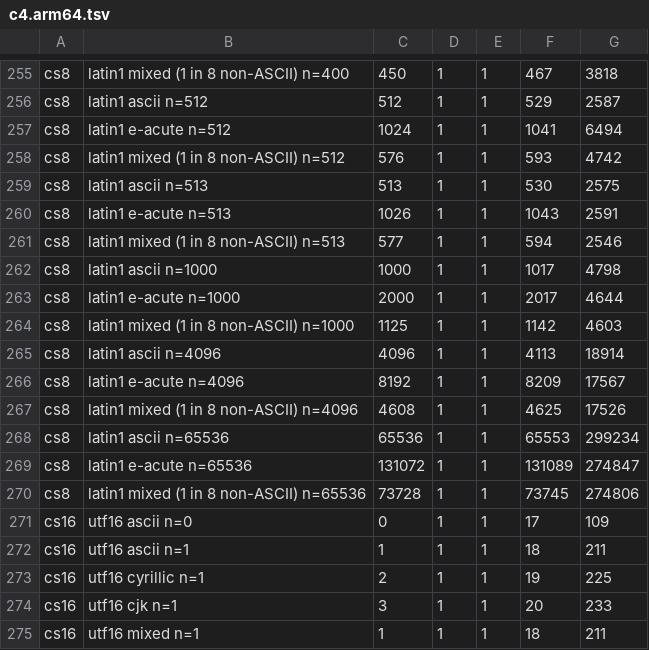
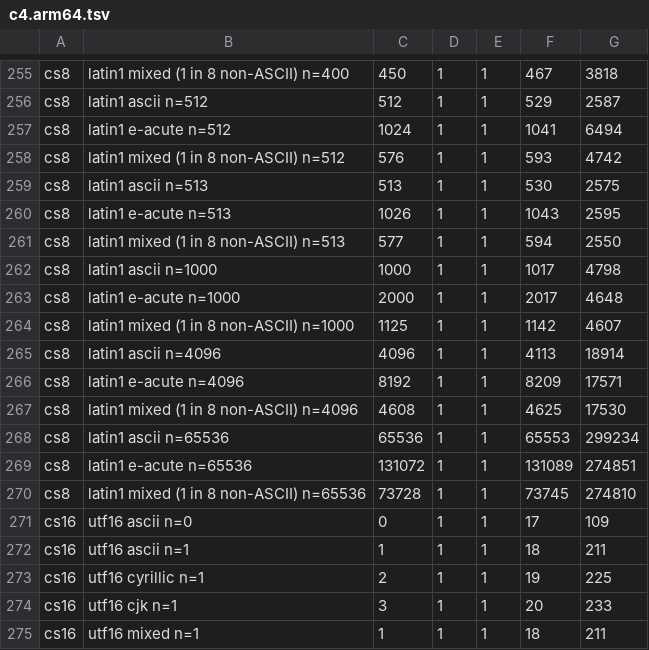
Before and after one commit to robobun/soup, a TSV file: notes/out/c4.arm64.tsv, drawn as a sheet; only a part is shown, gaps mark what is left out.

```diff
--- a/notes/out/c4.arm64.tsv
+++ b/notes/out/c4.arm64.tsv
@@ -259,13 +259,13 @@ cs8	latin1 mixed (1 in 8 non-ASCII) n=512	576	1	1	593	4742
 cs8	latin1 ascii n=513	513	1	1	530	2575
-cs8	latin1 e-acute n=513	1026	1	1	1043	2591
-cs8	latin1 mixed (1 in 8 non-ASCII) n=513	577	1	1	594	2546
+cs8	latin1 e-acute n=513	1026	1	1	1043	2595
+cs8	latin1 mixed (1 in 8 non-ASCII) n=513	577	1	1	594	2550
 cs8	latin1 ascii n=1000	1000	1	1	1017	4798
-cs8	latin1 e-acute n=1000	2000	1	1	2017	4644
-cs8	latin1 mixed (1 in 8 non-ASCII) n=1000	1125	1	1	1142	4603
+cs8	latin1 e-acute n=1000	2000	1	1	2017	4648
+cs8	latin1 mixed (1 in 8 non-ASCII) n=1000	1125	1	1	1142	4607
 cs8	latin1 ascii n=4096	4096	1	1	4113	18914
-cs8	latin1 e-acute n=4096	8192	1	1	8209	17567
-cs8	latin1 mixed (1 in 8 non-ASCII) n=4096	4608	1	1	4625	17526
+cs8	latin1 e-acute n=4096	8192	1	1	8209	17571
+cs8	latin1 mixed (1 in 8 non-ASCII) n=4096	4608	1	1	4625	17530
 cs8	latin1 ascii n=65536	65536	1	1	65553	299234
-cs8	latin1 e-acute n=65536	131072	1	1	131089	274847
-cs8	latin1 mixed (1 in 8 non-ASCII) n=65536	73728	1	1	73745	274806
+cs8	latin1 e-acute n=65536	131072	1	1	131089	274851
+cs8	latin1 mixed (1 in 8 non-ASCII) n=65536	73728	1	1	73745	274810
 cs16	utf16 ascii n=0	0	1	1	17	109
```
Also changed, not shown: notes/out/c4.haswell.tsv, notes/out/c4.icelake.tsv, 12 other files.
